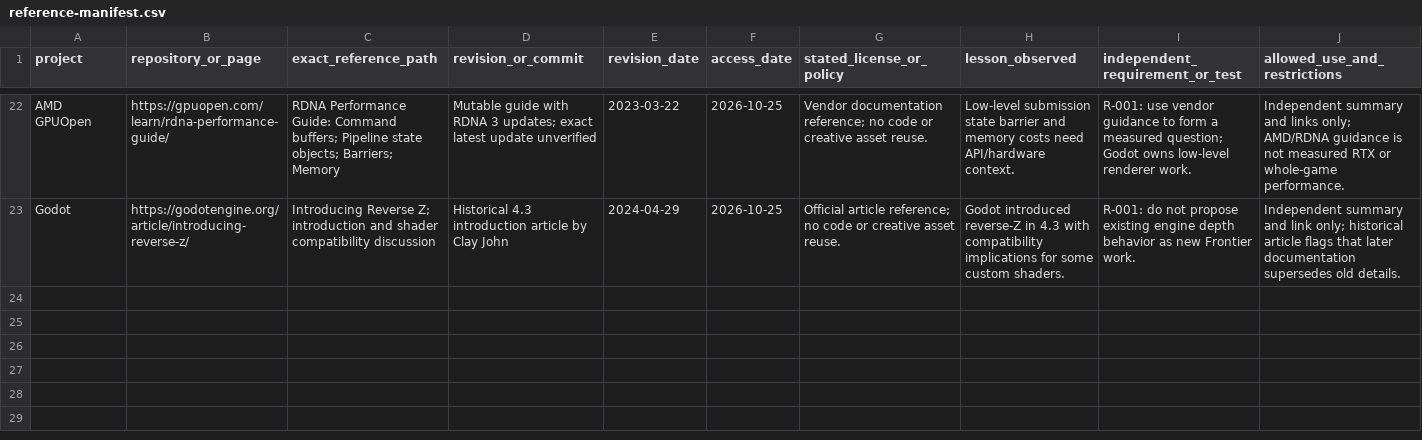
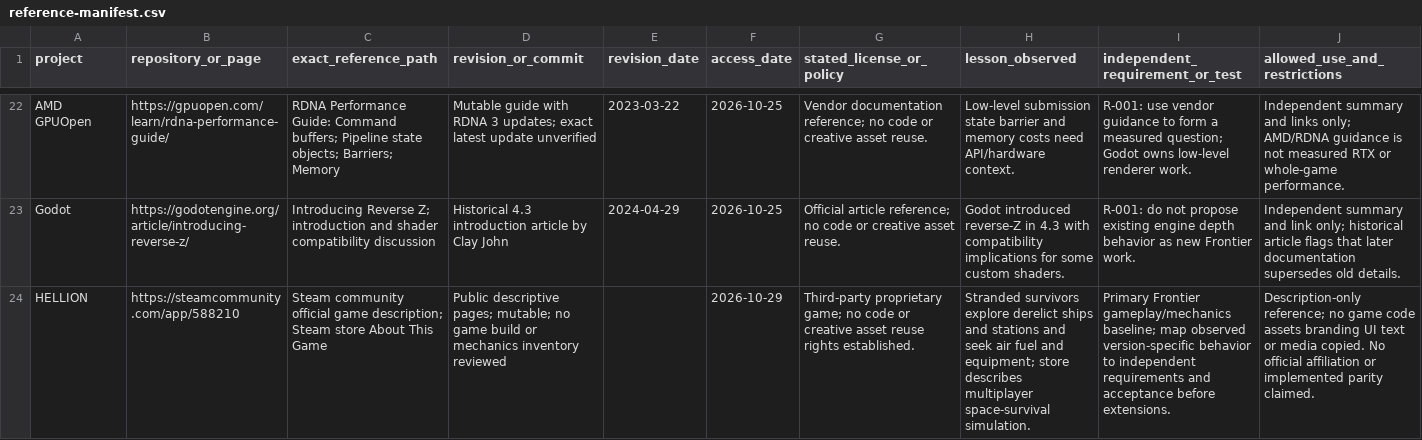
Before and after one commit to Valgorithms/Frontier-Systems, a CSV file: docs/research/reference-manifest.csv, drawn as a sheet; only a part is shown, gaps mark what is left out; the diff names each change by its address in the sheet, - before the commit and + after, or states it on an @@ line.

Commit message:
Set Hellion as primary gameplay design baseline (#152)

```diff
--- a/docs/research/reference-manifest.csv
+++ b/docs/research/reference-manifest.csv
+row 24: HELLION | https://steamcommunity.com/app/588210 | Steam community official game description; Steam store About This Game | Public descriptive pages; mutable; no game build or mechanics inventory reviewed |  | 2026-10-29 | Third-party proprietary game; no code or creative asset reuse rights established. | Stranded survivors explore derelict ships and stations and seek air fuel and equipment; store describes multiplayer space-survival simulation. | Primary Frontier gameplay/mechanics baseline; map observed version-specific behavior to independent requirements and acceptance before extensions. | Description-only reference; no game code assets branding UI text or media copied. No official affiliation or implemented parity claimed.
```
Also changed, not shown: 10 other files.
